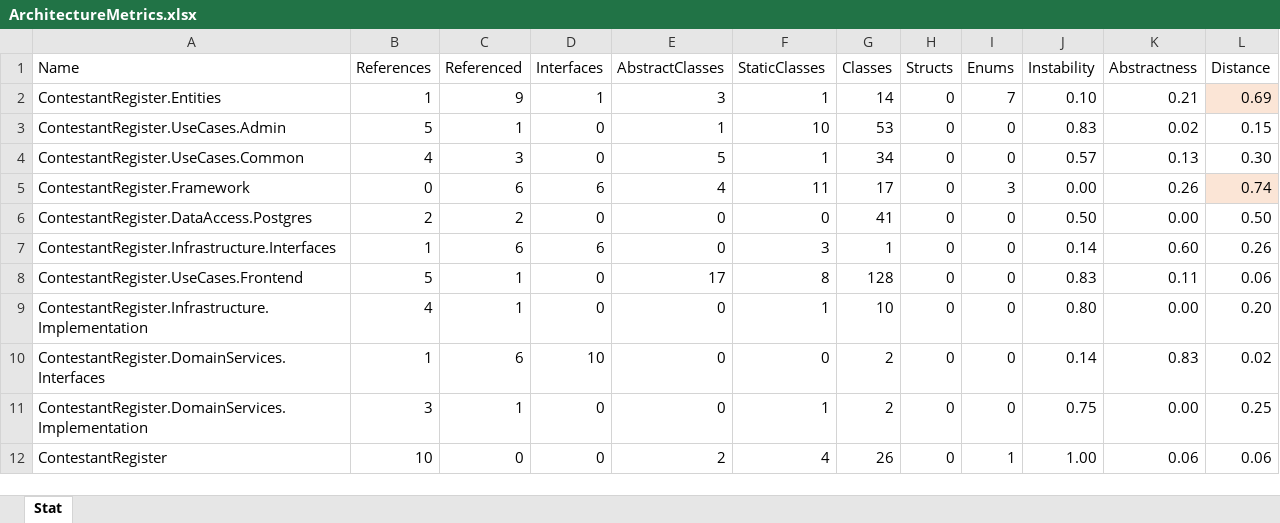
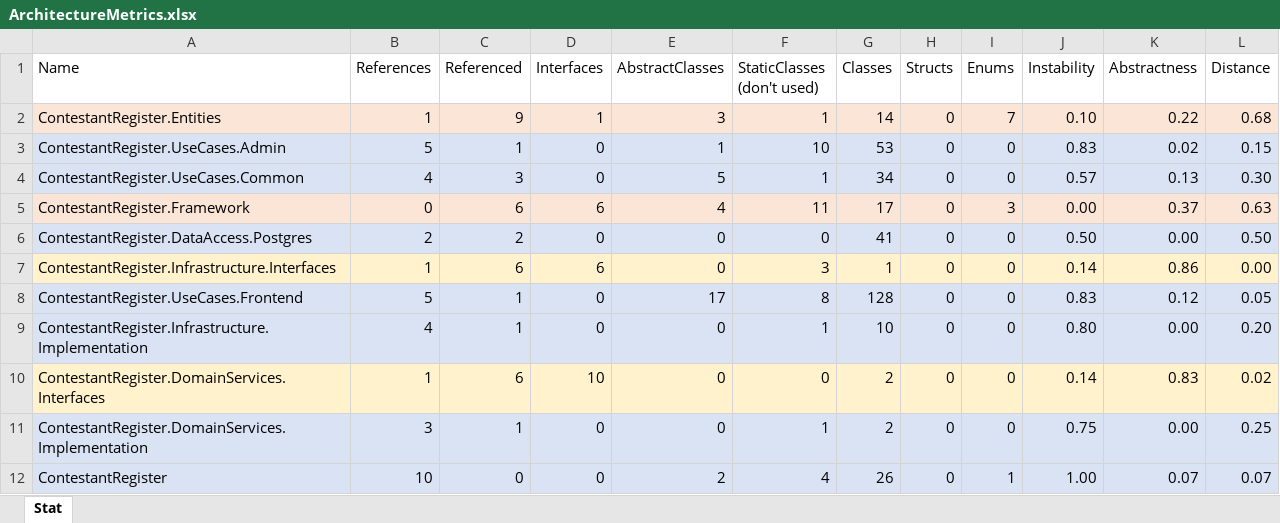
Before and after one commit to denis-tsv/ContestantRegister, an Excel workbook: ArchitectureMetrics.xlsx, sheet Stat, drawn as a sheet; values as stored, in another font and other column widths than the file's, no borders; charts and pictures not drawn; the diff names each change by its address in the sheet, - before the commit and + after, or states it on an @@ line.

Commit message:
updates metrics

```diff
--- a/ArchitectureMetrics.xlsx (sheet Stat)
+++ b/ArchitectureMetrics.xlsx (sheet Stat)
-F1: StaticClasses
+F1: StaticClasses (don't used)
-A2:K2 fill: none
+A2:K2 fill: #FBE5D6
-K2 (Abstractness): 0.21
+K2 (Abstractness): 0.22
-L2 (Distance): 0.69
+L2 (Distance): 0.68
-A3:L4 fill: none
+A3:L4 fill: #DAE3F3
-A5:K5 fill: none
+A5:K5 fill: #FBE5D6
-K5 (Abstractness): 0.26
+K5 (Abstractness): 0.37
-L5 (Distance): 0.74
+L5 (Distance): 0.63
-A6:L6 fill: none
+A6:L6 fill: #DAE3F3
-A7:L7 fill: none
+A7:L7 fill: #FFF2CC
-K7 (Abstractness): 0.60
+K7 (Abstractness): 0.86
-L7 (Distance): 0.26
+L7 (Distance): 0.00
-A8:L9 fill: none
+A8:L9 fill: #DAE3F3
-K8 (Abstractness): 0.11
+K8 (Abstractness): 0.12
-L8 (Distance): 0.06
+L8 (Distance): 0.05
-A10:L10 fill: none
+A10:L10 fill: #FFF2CC
-A11:L12 fill: none
+A11:L12 fill: #DAE3F3
-K12 (Abstractness): 0.06
+K12 (Abstractness): 0.07
-L12 (Distance): 0.06
+L12 (Distance): 0.07
```
Also changed, not shown: formulas that keep their value, charts or pictures.
